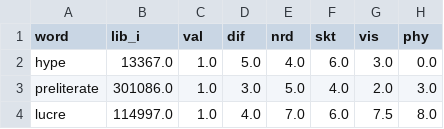
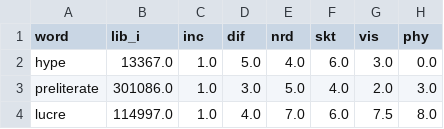
Before and after one commit to jigawhat/languart, a CSV file: data/data.csv, drawn as a sheet; only a part is shown; the diff names each change by its address in the sheet, - before the commit and + after, or states it on an @@ line.

```diff
--- a/data/data.csv
+++ b/data/data.csv
-C1: val
+C1: inc
```
Also changed, not shown: 3 other files.
